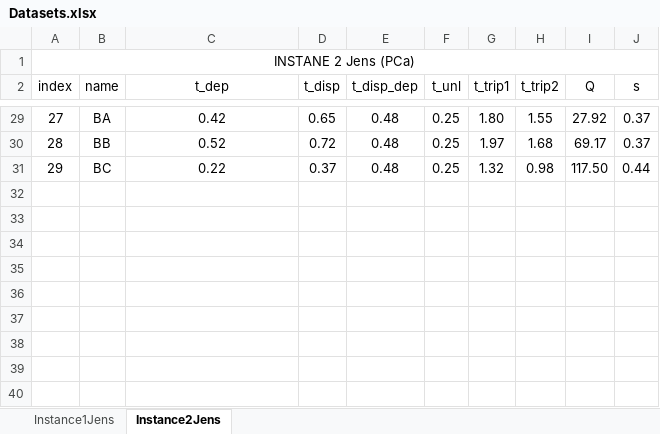
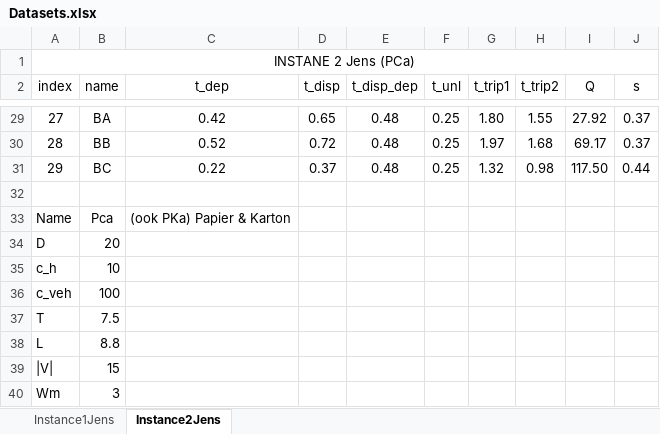
Before and after one commit to HendrikBV/Project_IVM, an Excel workbook: Datasets.xlsx, sheet Instance2Jens, drawn as a sheet; only a part is shown, gaps mark what is left out; values as stored, in another font and other column widths than the file's, no borders; the diff names each change by its address in the sheet, - before the commit and + after, or states it on an @@ line.

```diff
--- a/Datasets.xlsx (sheet Instance2Jens)
+++ b/Datasets.xlsx (sheet Instance2Jens)
+row 32: (empty)
+row 33: Name | Pca | (ook PKa) Papier & Karton
+row 34: D | 20
+row 35: c_h | 10
+row 36: c_veh | 100
+row 37: T | 7.5
+row 38: L | 8.8
+row 39: |V| | 15
+row 40: Wm | 3
```
Also changed, not shown: sheet Instance1Jens, 8 other files.
